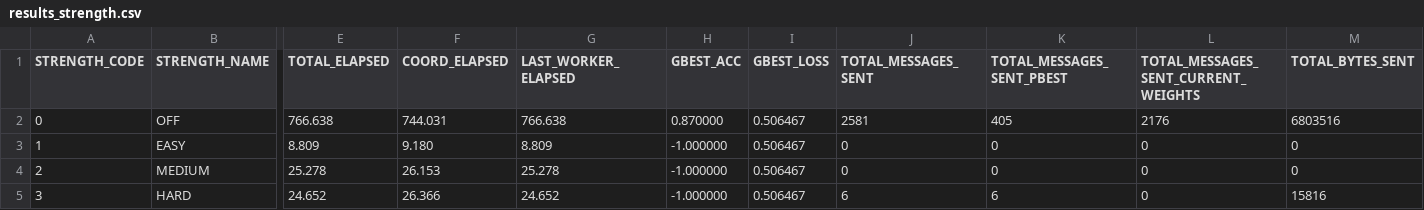
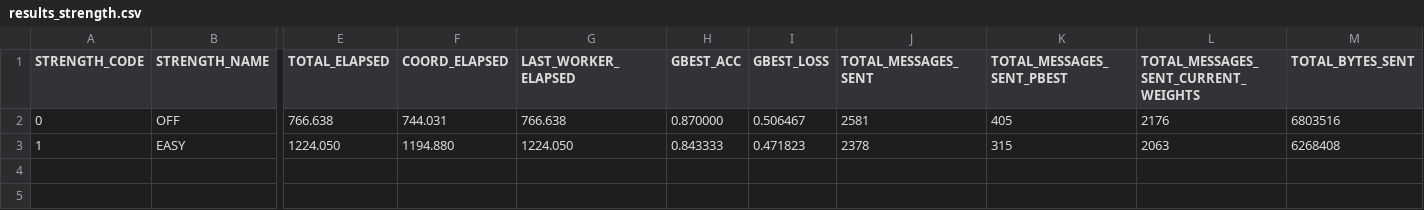
Before and after one commit to AthanasiosChristopoulos/KAFKA_PSO, a CSV file: java/exp_dataset/strength/cifar5-half/results_strength.csv, drawn as a sheet; only a part is shown, gaps mark what is left out; rows hold the shown columns only; the diff names each change by its address in the sheet, - before the commit and + after, or states it on an @@ line.

```diff
--- a/java/exp_dataset/strength/cifar5-half/results_strength.csv
+++ b/java/exp_dataset/strength/cifar5-half/results_strength.csv
-E3 (TOTAL_ELAPSED): 8.809
+E3 (TOTAL_ELAPSED): 1224.050
-F3 (COORD_ELAPSED): 9.180
+F3 (COORD_ELAPSED): 1194.880
-G3 (LAST_WORKER_ELAPSED): 8.809
+G3 (LAST_WORKER_ELAPSED): 1224.050
-H3 (GBEST_ACC): -1.000000
+H3 (GBEST_ACC): 0.843333
-I3 (GBEST_LOSS): 0.506467
+I3 (GBEST_LOSS): 0.471823
-J3 (TOTAL_MESSAGES_SENT): 0
+J3 (TOTAL_MESSAGES_SENT): 2378
-K3 (TOTAL_MESSAGES_SENT_PBEST): 0
+K3 (TOTAL_MESSAGES_SENT_PBEST): 315
-L3: 0
+L3: 2063
-M3 (TOTAL_BYTES_SENT): 0
+M3 (TOTAL_BYTES_SENT): 6268408
-row 4: 2 | MEDIUM | 25.278 | 26.153 | 25.278 | -1.000000 | 0.506467 | 0 | 0 | 0 | 0
-row 5: 3 | HARD | 24.652 | 26.366 | 24.652 | -1.000000 | 0.506467 | 6 | 6 | 0 | 15816
```
Also changed, not shown: 6 other files.
